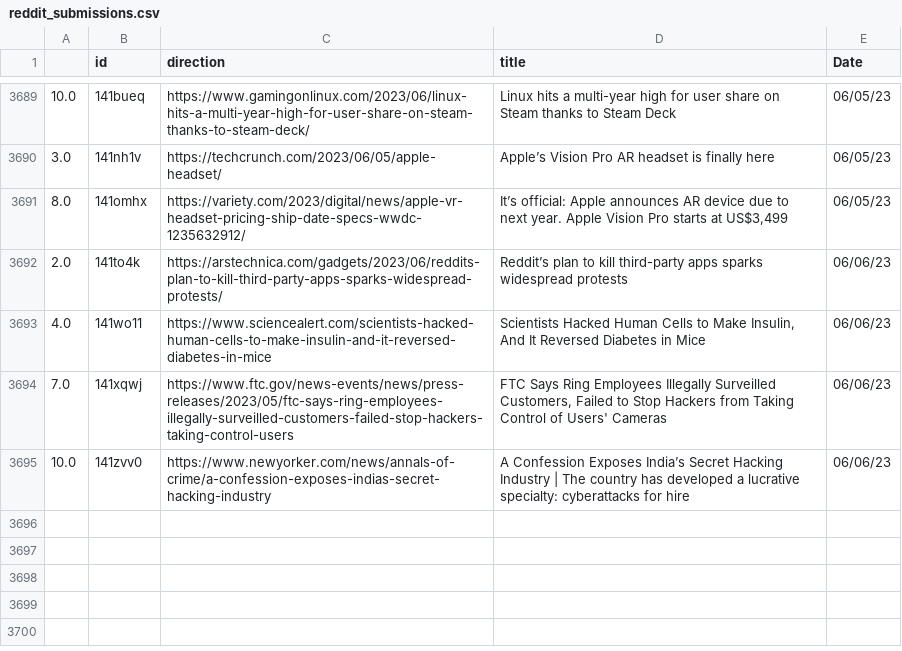
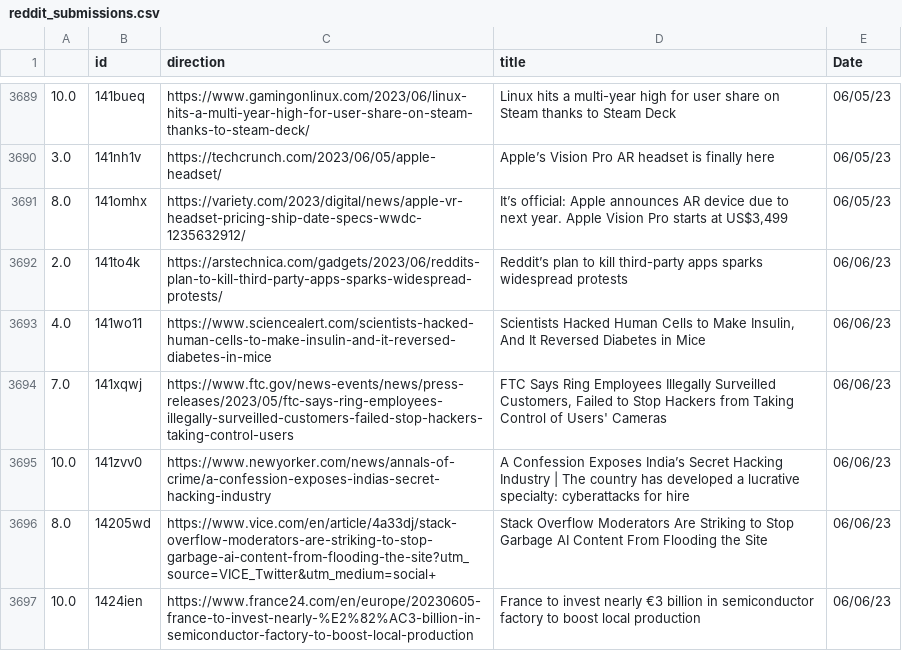
Before and after one commit to jesusyanez/Reddit-scraper-to-html-table, a CSV file: data/reddit_submissions.csv, drawn as a sheet; only a part is shown, gaps mark what is left out; the diff names each change by its address in the sheet, - before the commit and + after, or states it on an @@ line.

```diff
--- a/data/reddit_submissions.csv
+++ b/data/reddit_submissions.csv
+row 3696: 8.0 | 14205wd | https://www.vice.com/en/article/4a33dj/stack-overflow-moderators-are-striking-to-stop-garbage-ai-content-from-flooding-the-site?utm_source=VICE_Twitter&utm_medium=social+ | Stack Overflow Moderators Are Striking to Stop Garbage AI Content From Flooding the Site | 06/06/23
+row 3697: 10.0 | 1424ien | https://www.france24.com/en/europe/20230605-france-to-invest-nearly-%E2%82%AC3-billion-in-semiconductor-factory-to-boost-local-production | France to invest nearly €3 billion in semiconductor factory to boost local production | 06/06/23
```
Also changed, not shown: data/techline_data.csv.
